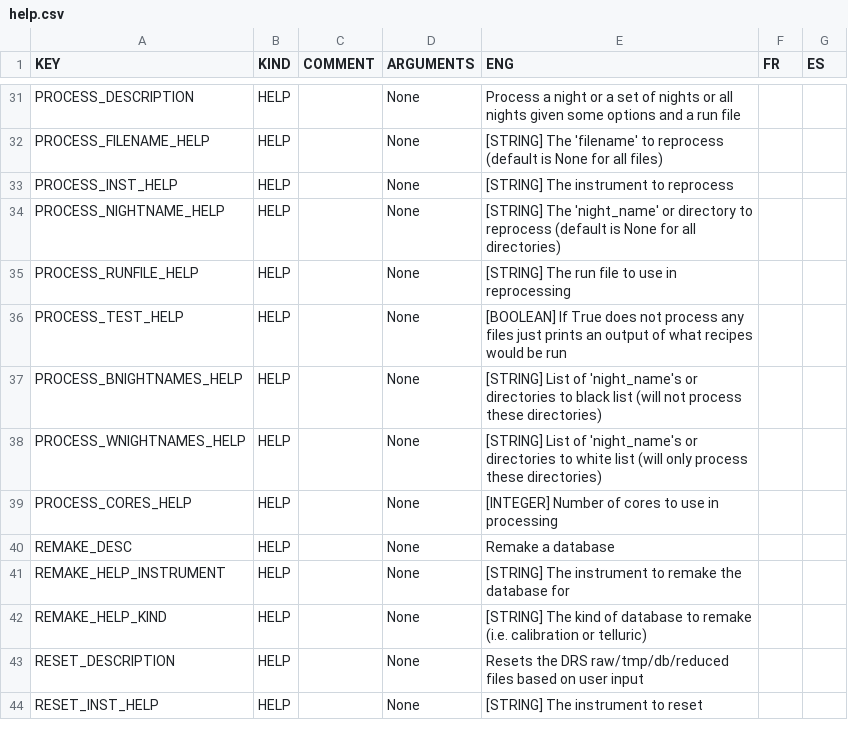
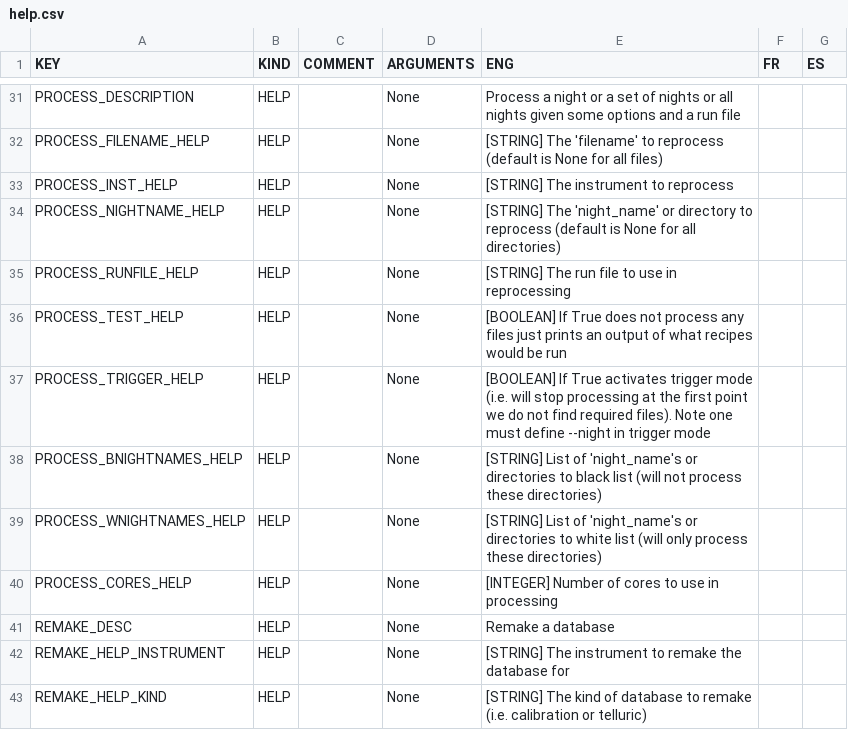
Before and after one commit to njcuk9999/apero-drs, a CSV file: apero/locale/databases/help.csv, drawn as a sheet; only a part is shown, gaps mark what is left out; the shorter side is filled out with more unchanged rows; the diff names each change by its address in the sheet, - before the commit and + after, or states it on an @@ line.

Commit message:
update language database

```diff
--- a/apero/locale/databases/help.csv
+++ b/apero/locale/databases/help.csv
+row 37: PROCESS_TRIGGER_HELP | HELP |  | None | [BOOLEAN] If True activates trigger mode (i.e. will stop processing at the first point we do not find required files). Note one must define --night in trigger mode
```
Also changed, not shown: 2 other files.
